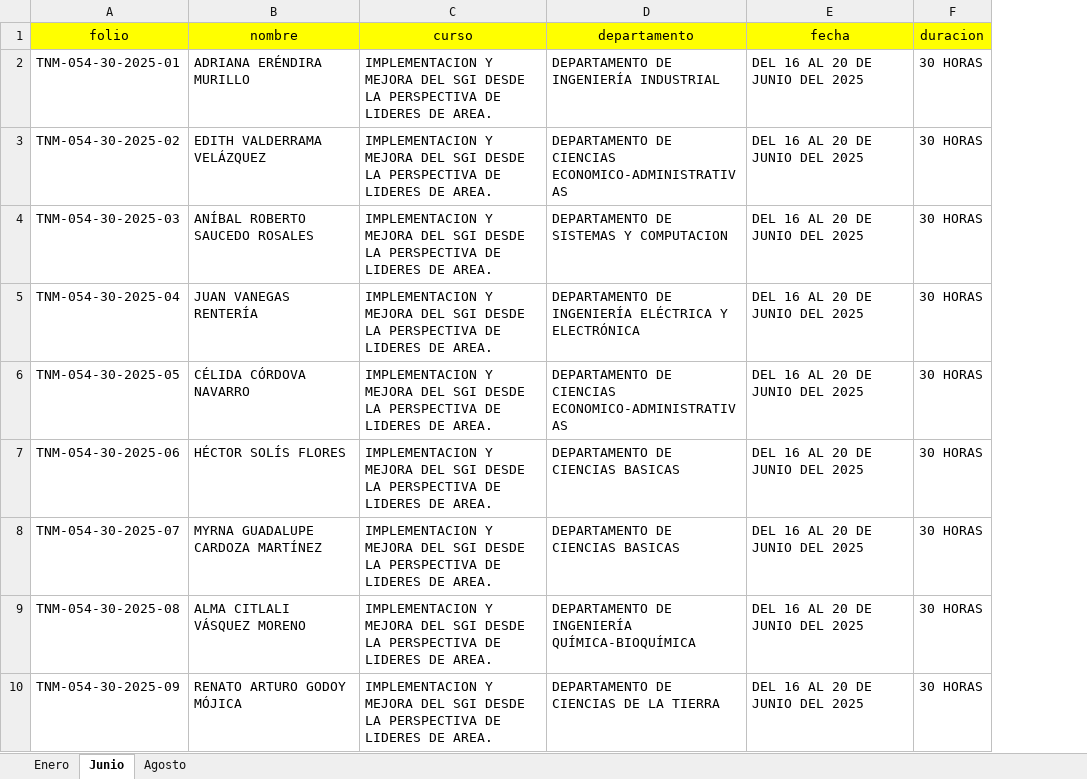
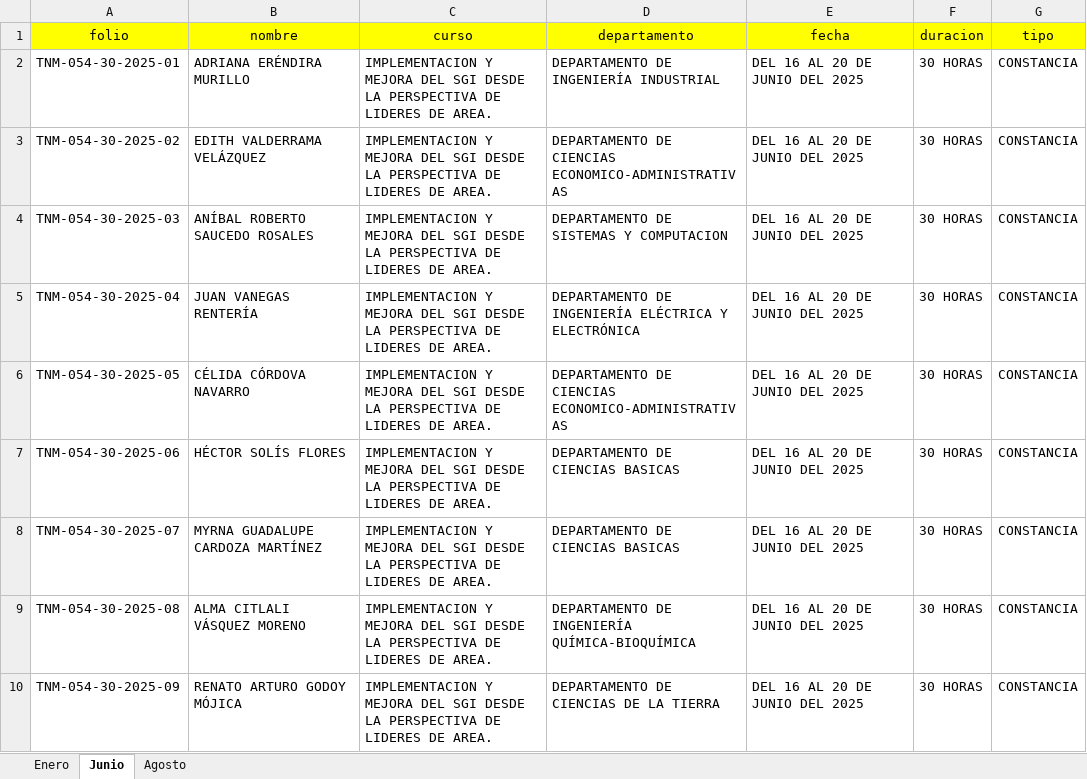
Before and after one commit to gitgubalex/web, an Excel workbook: database.xlsx, sheet Junio, drawn as a sheet; only a part is shown; values as stored, in another font and other column widths than the file's, no borders; table styles not drawn; the diff names each change by its address in the sheet, - before the commit and + after, or states it on an @@ line.

```diff
--- a/database.xlsx (sheet Junio)
+++ b/database.xlsx (sheet Junio)
+column G (tipo), rows 2-10: all CONSTANCIA
```
Also changed, not shown: sheet Agosto, sheet Enero.
